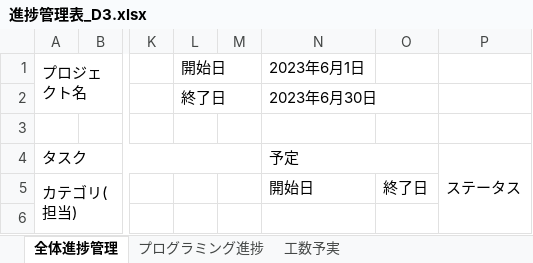
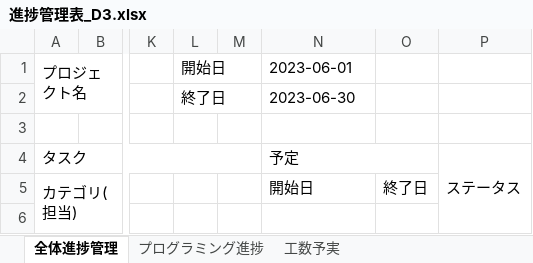
Before and after one commit to dojo2023/D-3, an Excel workbook: doc/進捗管理表_D3.xlsx, sheet 全体進捗管理, drawn as a sheet; only a part is shown, gaps mark what is left out; values as stored, in another font and other column widths than the file's, no cell formats; charts and pictures and conditional formats not drawn; the diff names each change by its address in the sheet, - before the commit and + after, or states it on an @@ line.

```diff
--- a/doc/進捗管理表_D3.xlsx (sheet 全体進捗管理)
+++ b/doc/進捗管理表_D3.xlsx (sheet 全体進捗管理)
-N1 (予定): 2023年6月1日
+N1 (予定): 2023-06-01
-N2 (予定): 2023年6月30日
+N2 (予定): 2023-06-30
```
Also changed, not shown: sheet プログラミング進捗, sheet 工数予実, cell formats, formulas that keep their value, charts or pictures, doc/ファイル構成一覧表_D3.xlsx.
